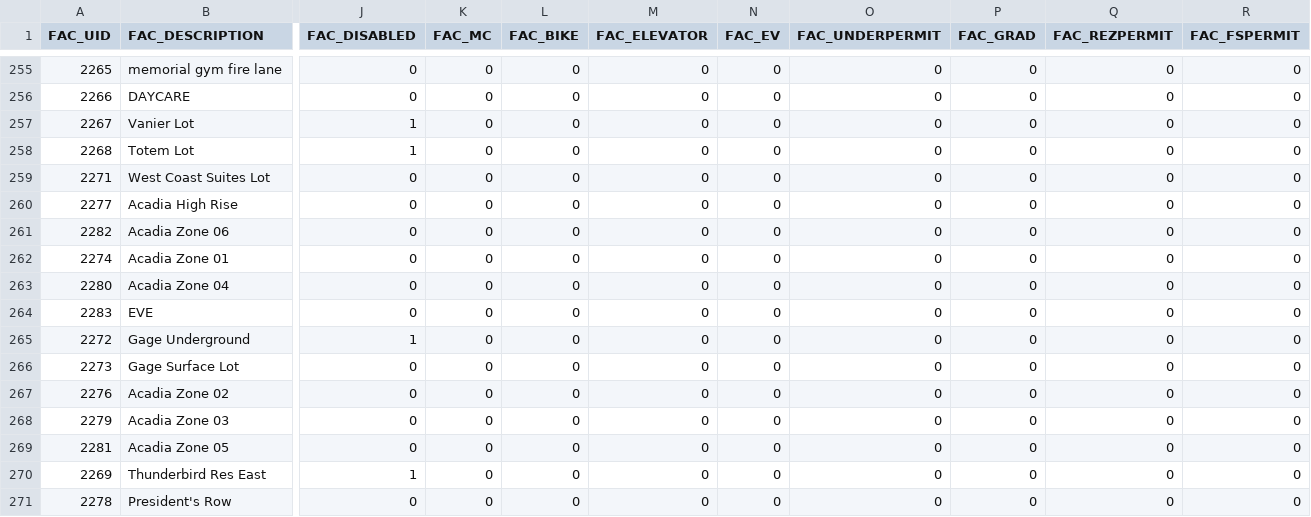
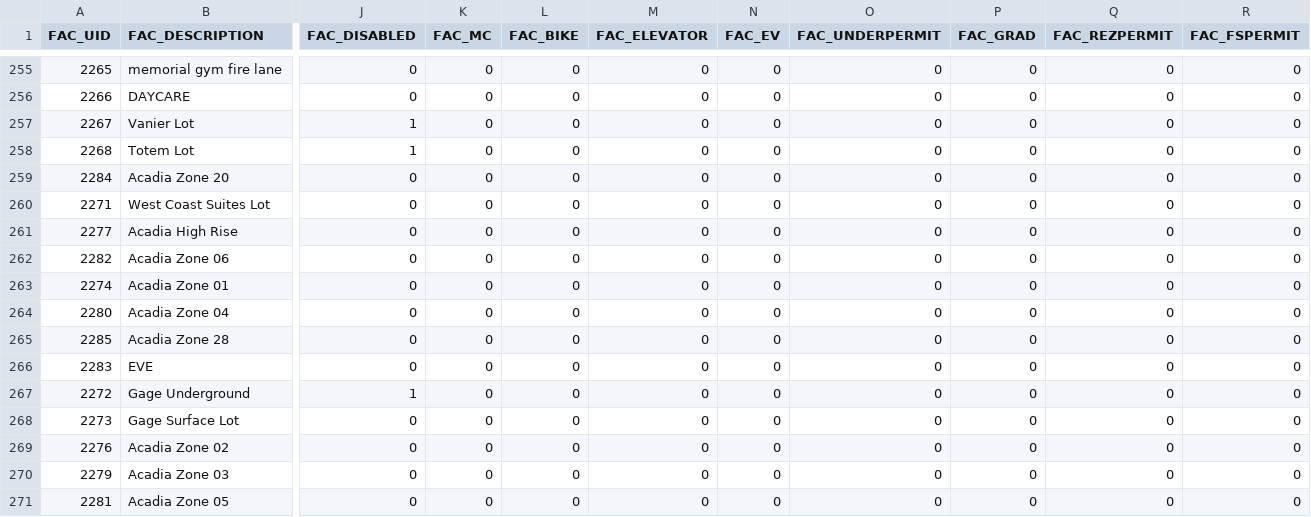
Before and after one commit to UBCGeodata/ubcv-parking, a CSV file: csv/ubcv_parking_facilities.csv, drawn as a sheet; only a part is shown, gaps mark what is left out; the shorter side is filled out with more unchanged rows; rows hold the shown columns only; the diff names each change by its address in the sheet, - before the commit and + after, or states it on an @@ line.

Commit message:
Auto update

```diff
--- a/csv/ubcv_parking_facilities.csv
+++ b/csv/ubcv_parking_facilities.csv
+row 259: 2284 | Acadia Zone 20 | 0 | 0 | 0 | 0 | 0 | 0 | 0 | 0 | 0
+row 265: 2285 | Acadia Zone 28 | 0 | 0 | 0 | 0 | 0 | 0 | 0 | 0 | 0
```
